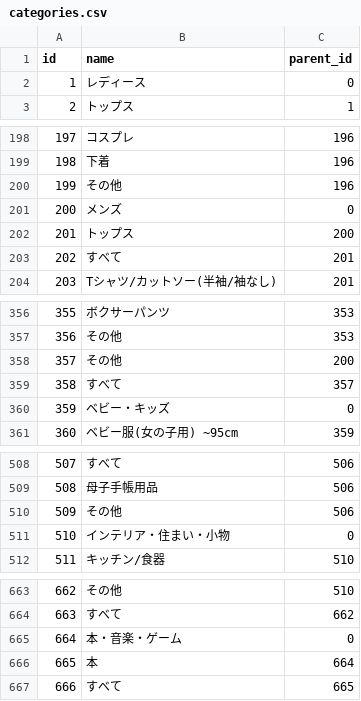
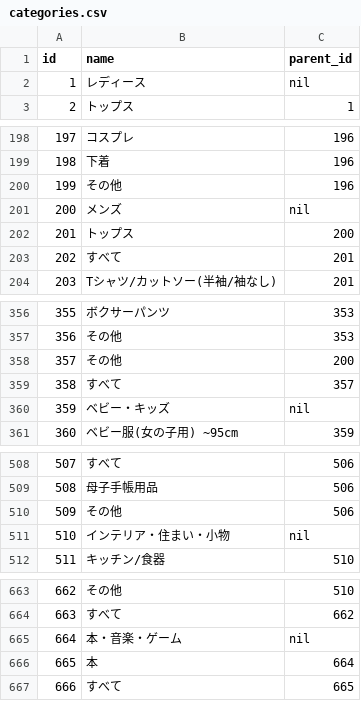
Before and after one commit to sou0913/freemarket_sample_61a, a CSV file: db/categories.csv, drawn as a sheet; only a part is shown, gaps mark what is left out; the diff covers the shown part only.

```diff
--- a/db/categories.csv
+++ b/db/categories.csv
@@ -1,3 +1,3 @@
 id,name,parent_id
-1,レディース,0
+1,レディース,nil
 2,トップス,1
@@ -200,3 +200,3 @@ id,name,parent_id
 199,その他,196
-200,メンズ,0
+200,メンズ,nil
 201,トップス,200
@@ -359,3 +359,3 @@ id,name,parent_id
 358,すべて,357
-359,ベビー・キッズ,0
+359,ベビー・キッズ,nil
 360,ベビー服(女の子用) ~95cm,359
@@ -510,3 +510,3 @@ id,name,parent_id
 509,その他,506
-510,インテリア・住まい・小物,0
+510,インテリア・住まい・小物,nil
 511,キッチン/食器,510
@@ -664,3 +664,3 @@ id,name,parent_id
 663,すべて,662
-664,本・音楽・ゲーム,0
+664,本・音楽・ゲーム,nil
 665,本,664
```
Also changed, not shown: 8 edited cells elsewhere in this file, 1 other file.
